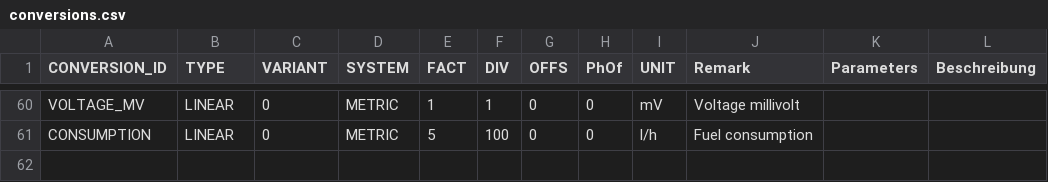
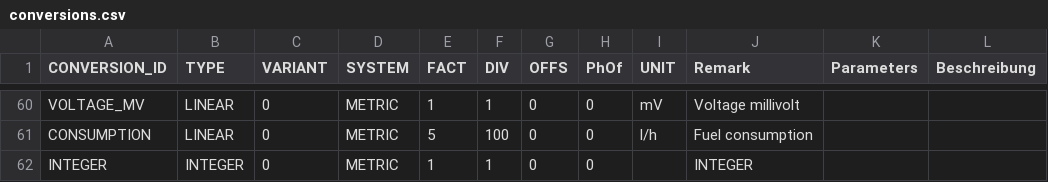
Before and after one commit to fr3ts0n/AndrOBD, a CSV file: src/com/fr3ts0n/ecu/prot/res/conversions.csv, drawn as a sheet; only a part is shown, gaps mark what is left out; the diff names each change by its address in the sheet, - before the commit and + after, or states it on an @@ line.

Commit message:
use INTEGER conversions for HEX display ObdProt: fix optional list clearing VID list: use conversion, formatting from VID list FileHelper: consistent load/save message

```diff
--- a/src/com/fr3ts0n/ecu/prot/res/conversions.csv
+++ b/src/com/fr3ts0n/ecu/prot/res/conversions.csv
+row 62: INTEGER | INTEGER | 0 | METRIC | 1 | 1 | 0 | 0 |  | INTEGER
```
Also changed, not shown: src/com/fr3ts0n/ecu/prot/res/pids.csv, 6 other files.
